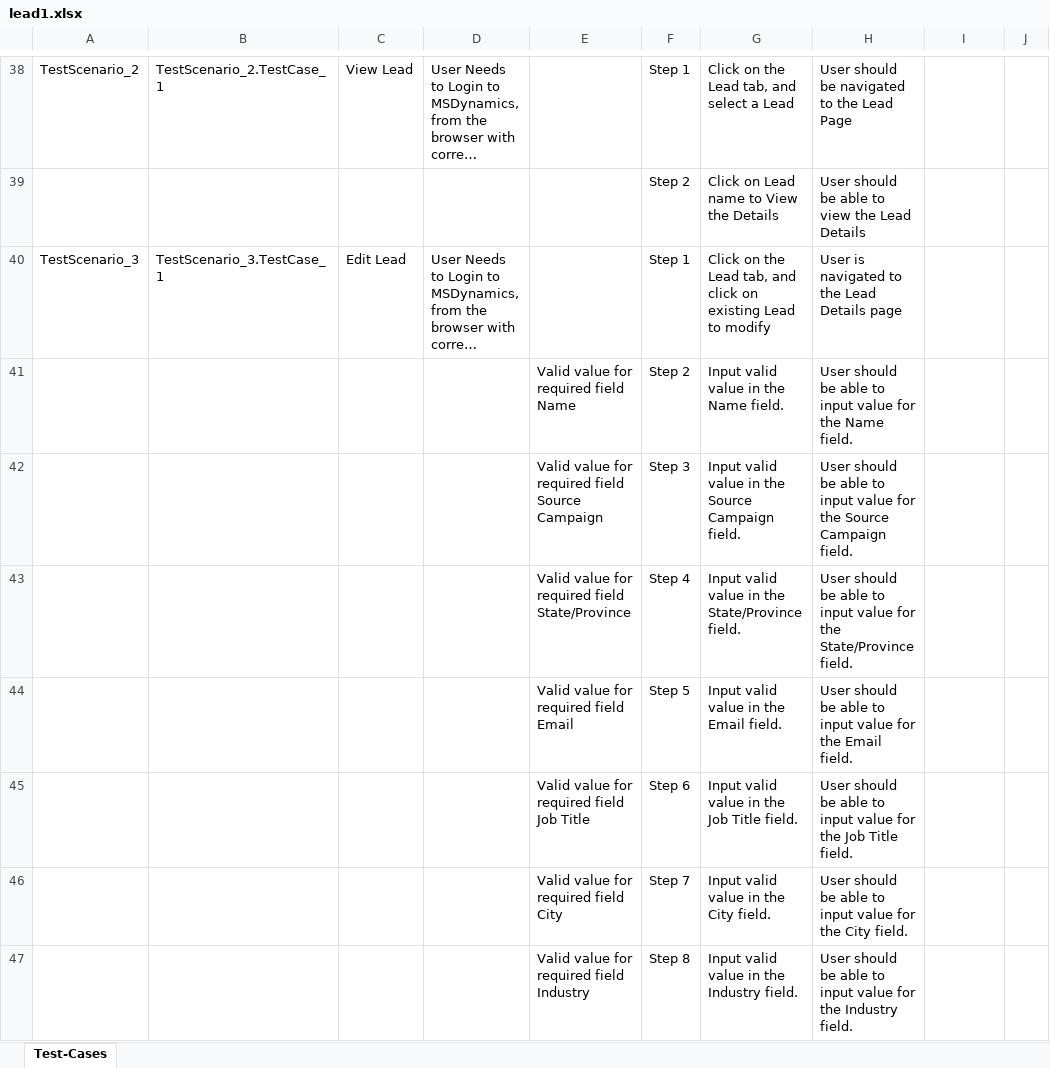
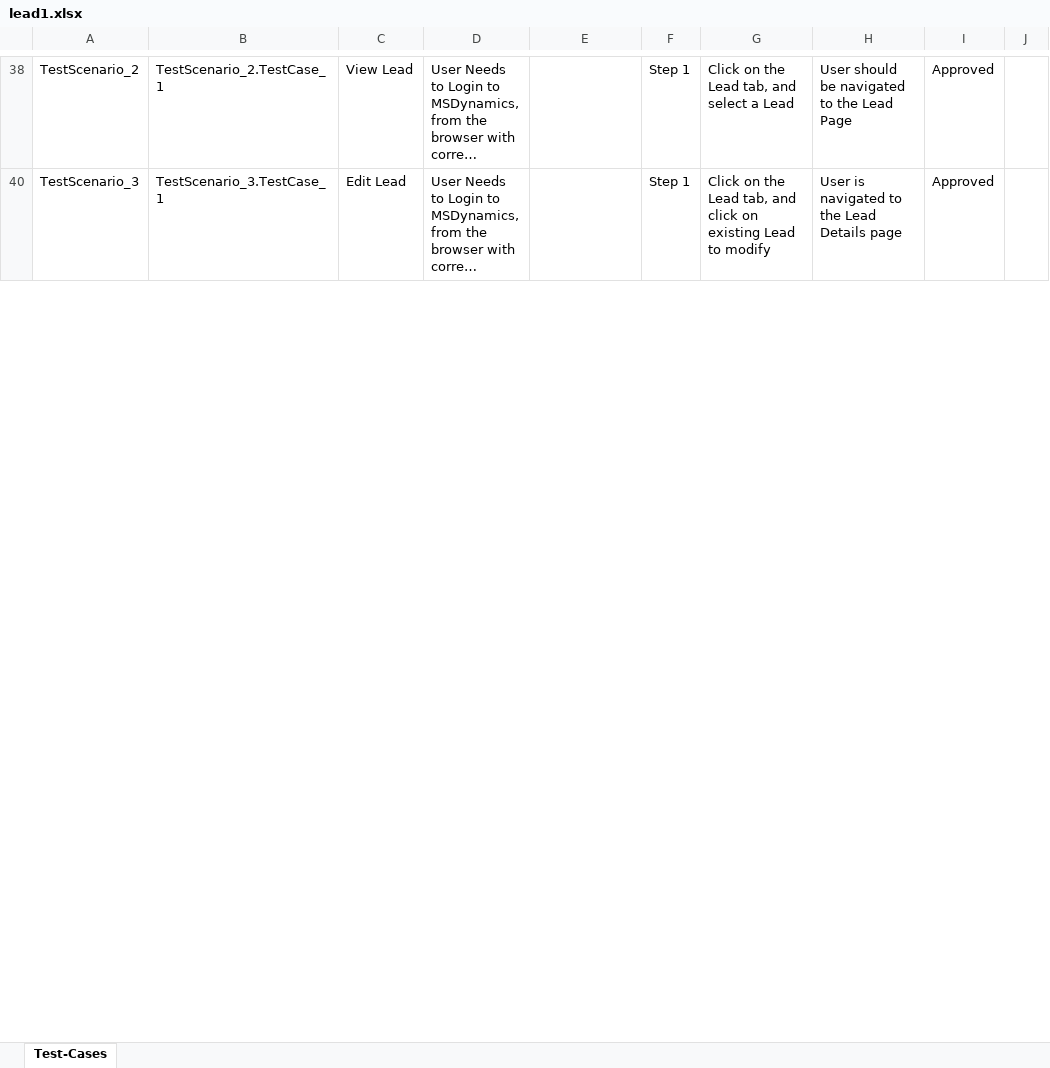
Before and after one commit to ShaikMohamedIrfan/MSD, an Excel workbook: lead1.xlsx, sheet Test-Cases, drawn as a sheet; only a part is shown, gaps mark what is left out; long unchanged cells end in …; values as stored, in another font and other column widths than the file's, no borders; table styles not drawn; the diff covers the shown part only; the diff names each change by its address in the sheet, - before the commit and + after, or states it on an @@ line.

Commit message:
Update lead1.xlsx

```diff
--- a/lead1.xlsx (sheet Test-Cases)
+++ b/lead1.xlsx (sheet Test-Cases)
-I38: (empty)
+I38: Approved
@@ row 39 hidden:  |  |  |  |  | Step 2 | Click on Lead name to View the Details | User should be able to view the Lead Details @@
-I40: (empty)
+I40: Approved
@@ row 41 hidden:  |  |  |  | Valid value for required field Name | Step 2 | Input valid value in the Name field. | User should be able to input value for the Name field. @@
@@ row 42 hidden:  |  |  |  | Valid value for required field Source Campaign | Step 3 | Input valid value in the Source Campaign field. | User should be able to input value for the Source Campaign field. @@
@@ row 43 hidden:  |  |  |  | Valid value for required field State/Province | Step 4 | Input valid value in the State/Province field. | User should be able to input value for the State/Province field. @@
@@ row 44 hidden:  |  |  |  | Valid value for required field Email | Step 5 | Input valid value in the Email field. | User should be able to input value for the Email field. @@
@@ row 45 hidden:  |  |  |  | Valid value for required field Job Title | Step 6 | Input valid value in the Job Title field. | User should be able to input value for the Job Title field. @@
@@ row 46 hidden:  |  |  |  | Valid value for required field City | Step 7 | Input valid value in the City field. | User should be able to input value for the City field. @@
@@ row 47 hidden:  |  |  |  | Valid value for required field Industry | Step 8 | Input valid value in the Industry field. | User should be able to input value for the Industry field. @@
```
Also changed, not shown: 65 hidden or unhidden rows and 2 edited cells elsewhere in this sheet.
